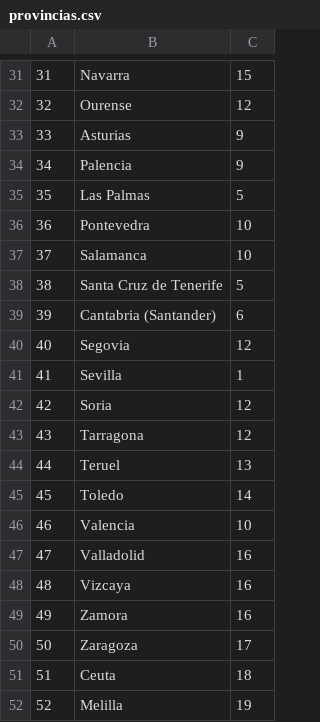
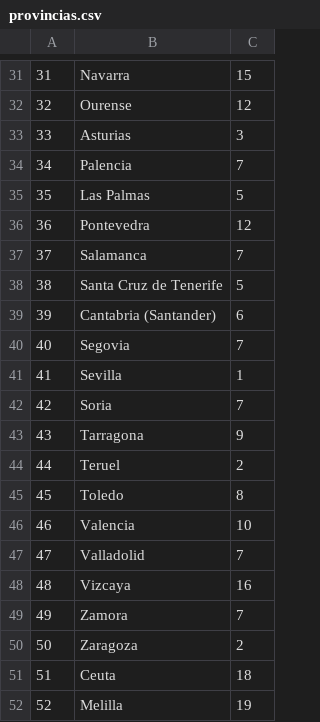
Before and after one commit to DouglasWarner/ACDAT, a CSV file: Tema 4 - Correspondencia Objeto Relacional/Proyecto_Padron/csv/provincias.csv, drawn as a sheet; only a part is shown, gaps mark what is left out; the diff covers the shown part only.

Commit message:
Ejercicio padron

```diff
--- a/Tema 4 - Correspondencia Objeto Relacional/Proyecto_Padron/csv/provincias.csv
+++ b/Tema 4 - Correspondencia Objeto Relacional/Proyecto_Padron/csv/provincias.csv
@@ -32,20 +32,20 @@
 32;Ourense;12
-33;Asturias;9
-34;Palencia;9
+33;Asturias;3
+34;Palencia;7
 35;Las Palmas;5
-36;Pontevedra;10
-37;Salamanca;10
+36;Pontevedra;12
+37;Salamanca;7
 38;Santa Cruz de Tenerife;5
 39;Cantabria (Santander);6
-40;Segovia;12
+40;Segovia;7
 41;Sevilla;1
-42;Soria;12
-43;Tarragona;12
-44;Teruel;13
-45;Toledo;14
+42;Soria;7
+43;Tarragona;9
+44;Teruel;2
+45;Toledo;8
 46;Valencia;10
-47;Valladolid;16
+47;Valladolid;7
 48;Vizcaya;16
-49;Zamora;16
-50;Zaragoza;17
+49;Zamora;7
+50;Zaragoza;2
 51;Ceuta;18
```
Also changed, not shown: 11 edited cells elsewhere in this file, 10 other files.
